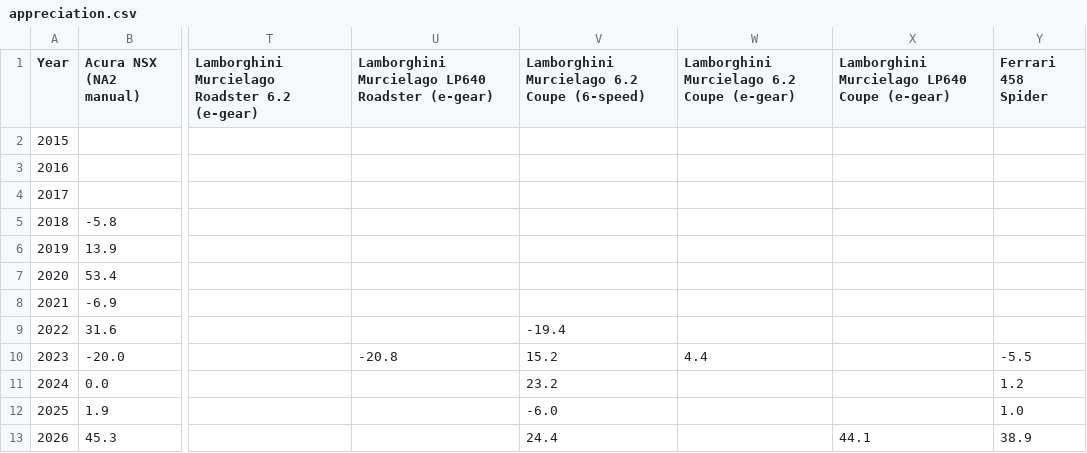
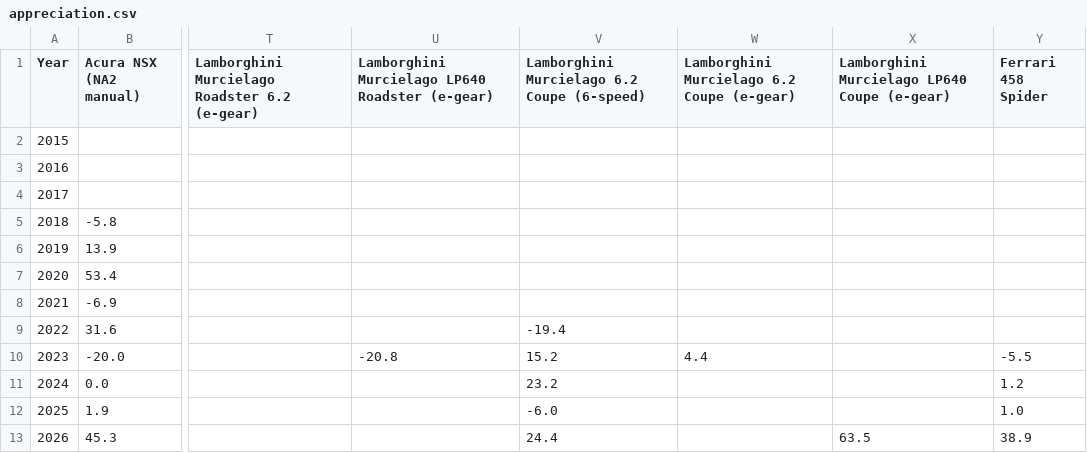
Before and after one commit to hlash99/car-value-tracker, a CSV file: appreciation.csv, drawn as a sheet; only a part is shown, gaps mark what is left out; the diff names each change by its address in the sheet, - before the commit and + after, or states it on an @@ line.

```diff
--- a/appreciation.csv
+++ b/appreciation.csv
-X13: 44.1
+X13: 63.5
```
Also changed, not shown: 5 other files.
